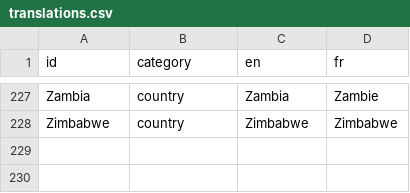
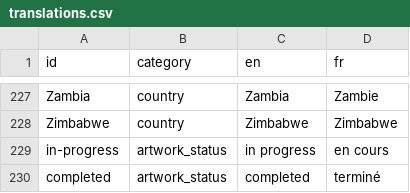
Before and after one commit to sofian/parcours, a CSV file: parcours/starter_config/translations.csv, drawn as a sheet; only a part is shown, gaps mark what is left out; the diff names each change by its address in the sheet, - before the commit and + after, or states it on an @@ line.

Commit message:
Added an in-progress status to artworks

```diff
--- a/parcours/starter_config/translations.csv
+++ b/parcours/starter_config/translations.csv
+row 229: in-progress | artwork_status | in progress | en cours
+row 230: completed | artwork_status | completed | terminé
```
Also changed, not shown: 5 other files.
